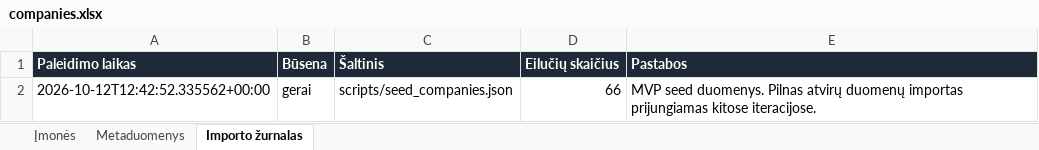
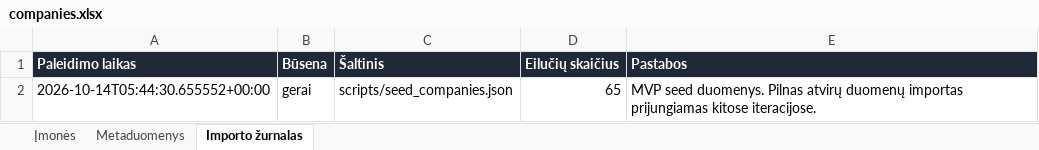
Before and after one commit to arturaskolobuckis/KonkurentuZemelapis, an Excel workbook: data/companies.xlsx, sheet Importo žurnalas, drawn as a sheet; values as stored, in another font and other column widths than the file's, no borders; the diff names each change by its address in the sheet, - before the commit and + after, or states it on an @@ line.

```diff
--- a/data/companies.xlsx (sheet Importo žurnalas)
+++ b/data/companies.xlsx (sheet Importo žurnalas)
-A2 (Paleidimo laikas): 2026-10-12T12:42:52.335562+00:00
+A2 (Paleidimo laikas): 2026-10-14T05:44:30.655552+00:00
-D2 (Eilučių skaičius): 66
+D2 (Eilučių skaičius): 65
```
Also changed, not shown: sheet Įmonės, sheet Metaduomenys, 2 other files.
